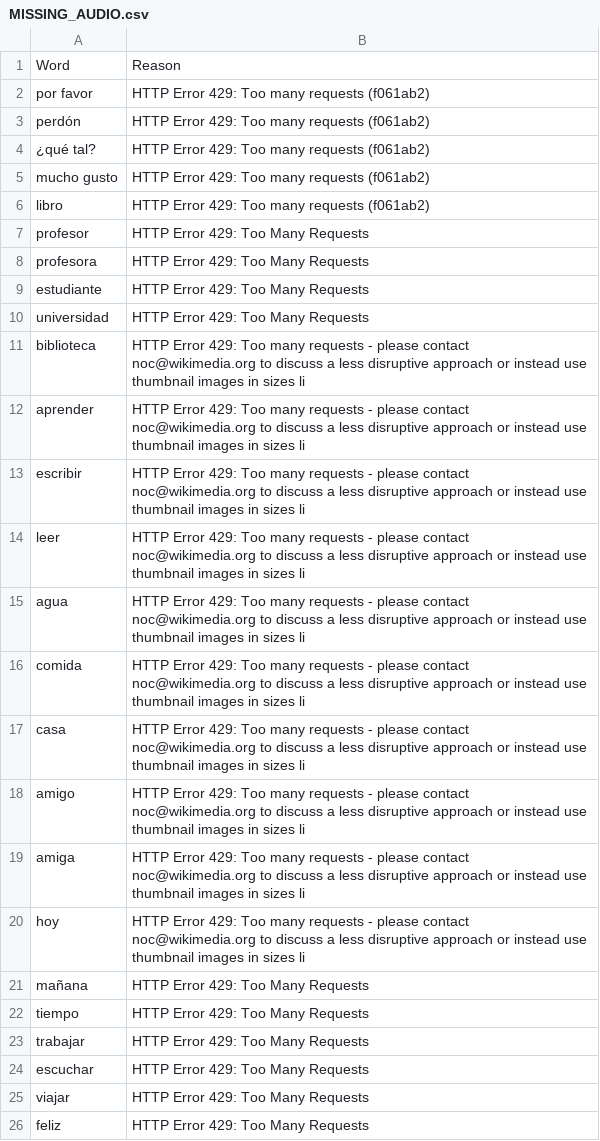
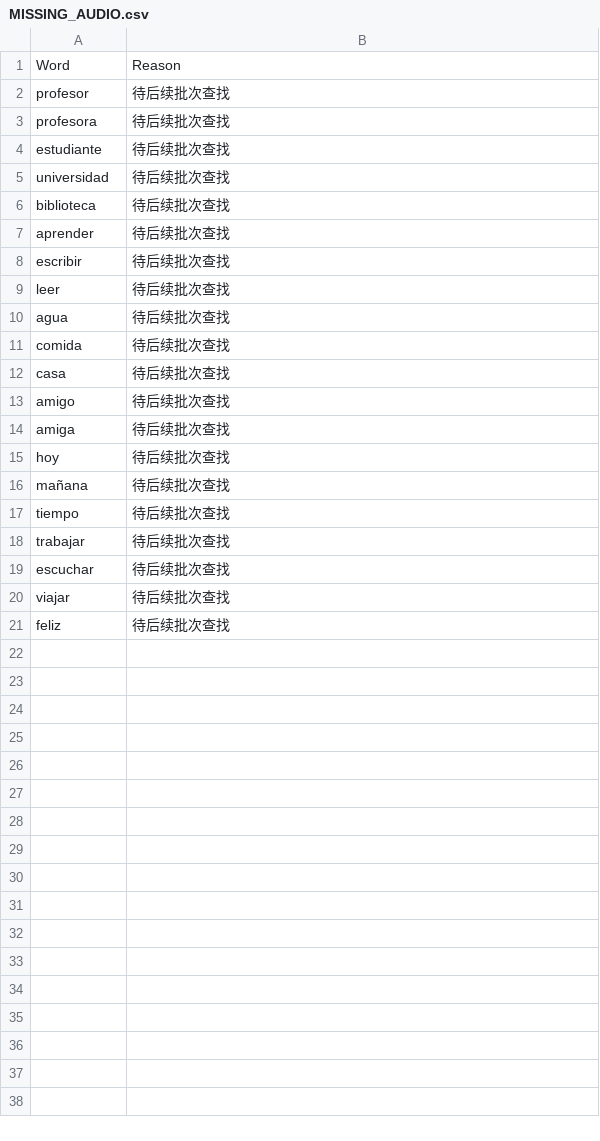
Before and after one commit to 7lily7/palabra-spanish, a CSV file: MISSING_AUDIO.csv, drawn as a sheet.

```diff
--- a/MISSING_AUDIO.csv
+++ b/MISSING_AUDIO.csv
@@ -1,26 +1,21 @@
 Word,Reason
-por favor,HTTP Error 429: Too many requests (f061ab2)
-perdón,HTTP Error 429: Too many requests (f061ab2)
-¿qué tal?,HTTP Error 429: Too many requests (f061ab2)
-mucho gusto,HTTP Error 429: Too many requests (f061ab2)
-libro,HTTP Error 429: Too many requests (f061ab2)
-profesor,HTTP Error 429: Too Many Requests
-profesora,HTTP Error 429: Too Many Requests
-estudiante,HTTP Error 429: Too Many Requests
-universidad,HTTP Error 429: Too Many Requests
-biblioteca,HTTP Error 429: Too many requests - please contact noc@wikimedia.org to discuss a less disruptive approach or instead use thumbnail images in sizes li
-aprender,HTTP Error 429: Too many requests - please contact noc@wikimedia.org to discuss a less disruptive approach or instead use thumbnail images in sizes li
-escribir,HTTP Error 429: Too many requests - please contact noc@wikimedia.org to discuss a less disruptive approach or instead use thumbnail images in sizes li
-leer,HTTP Error 429: Too many requests - please contact noc@wikimedia.org to discuss a less disruptive approach or instead use thumbnail images in sizes li
-agua,HTTP Error 429: Too many requests - please contact noc@wikimedia.org to discuss a less disruptive approach or instead use thumbnail images in sizes li
-comida,HTTP Error 429: Too many requests - please contact noc@wikimedia.org to discuss a less disruptive approach or instead use thumbnail images in sizes li
-casa,HTTP Error 429: Too many requests - please contact noc@wikimedia.org to discuss a less disruptive approach or instead use thumbnail images in sizes li
-amigo,HTTP Error 429: Too many requests - please contact noc@wikimedia.org to discuss a less disruptive approach or instead use thumbnail images in sizes li
-amiga,HTTP Error 429: Too many requests - please contact noc@wikimedia.org to discuss a less disruptive approach or instead use thumbnail images in sizes li
-hoy,HTTP Error 429: Too many requests - please contact noc@wikimedia.org to discuss a less disruptive approach or instead use thumbnail images in sizes li
-mañana,HTTP Error 429: Too Many Requests
-tiempo,HTTP Error 429: Too Many Requests
-trabajar,HTTP Error 429: Too Many Requests
-escuchar,HTTP Error 429: Too Many Requests
-viajar,HTTP Error 429: Too Many Requests
-feliz,HTTP Error 429: Too Many Requests
+profesor,待后续批次查找
+profesora,待后续批次查找
+estudiante,待后续批次查找
+universidad,待后续批次查找
+biblioteca,待后续批次查找
+aprender,待后续批次查找
+escribir,待后续批次查找
+leer,待后续批次查找
+agua,待后续批次查找
+comida,待后续批次查找
+casa,待后续批次查找
+amigo,待后续批次查找
+amiga,待后续批次查找
+hoy,待后续批次查找
+mañana,待后续批次查找
+tiempo,待后续批次查找
+trabajar,待后续批次查找
+escuchar,待后续批次查找
+viajar,待后续批次查找
+feliz,待后续批次查找
```
Also changed, not shown: AUDIO_CREDITS.csv, 6 other files.
